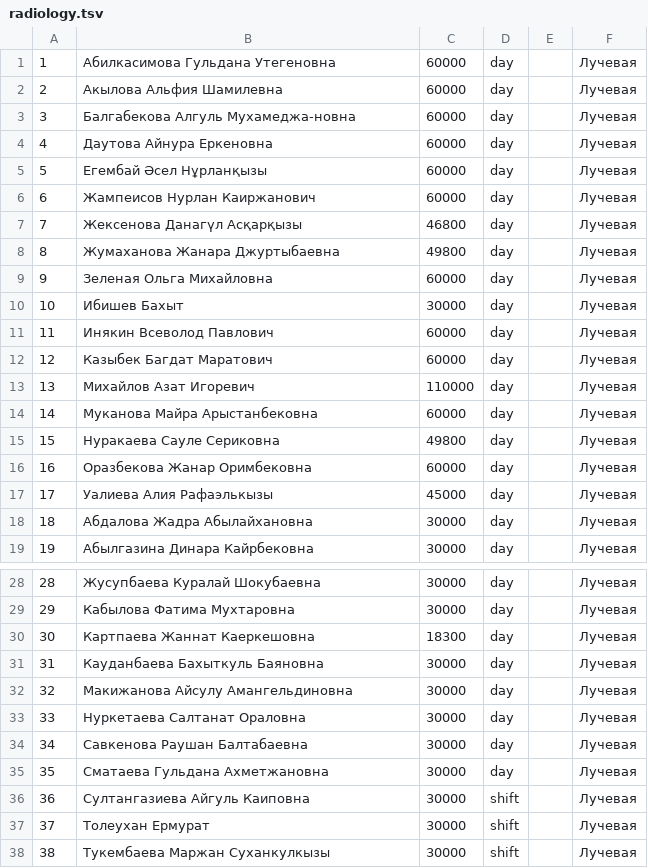
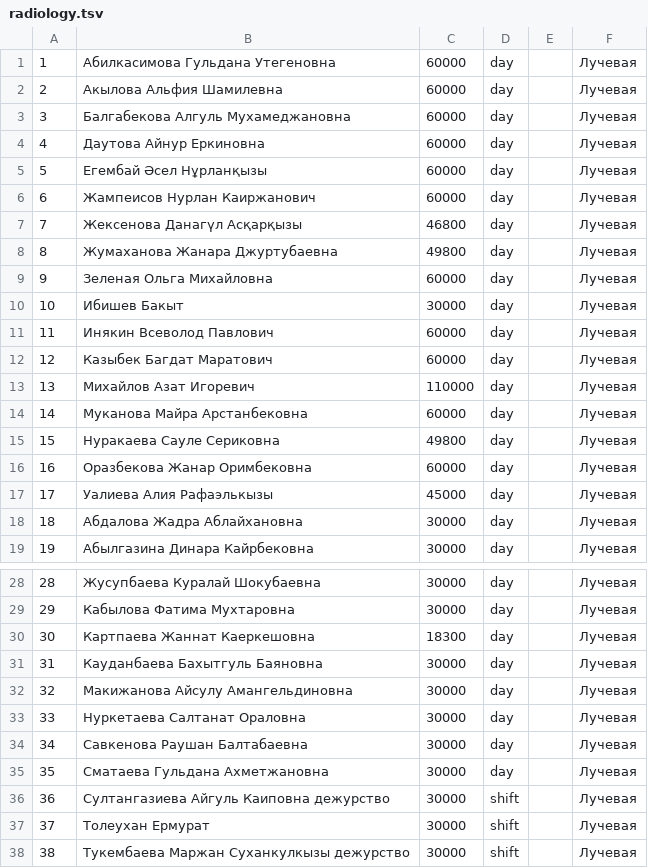
Before and after one commit to NNMC-Mexel/nnmcBigFinal, a TSV file: pmNNmc/server-kpi/scripts/radiology.tsv, drawn as a sheet; only a part is shown, gaps mark what is left out; the diff covers the shown part only.

Commit message:
Match radiology KPI names to timesheet

```diff
--- a/pmNNmc/server-kpi/scripts/radiology.tsv
+++ b/pmNNmc/server-kpi/scripts/radiology.tsv
@@ -2,4 +2,4 @@
 2	Акылова Альфия Шамилевна	60000	day		Лучевая
-3	Балгабекова Алгуль Мухамеджа-новна	60000	day		Лучевая
-4	Даутова Айнура Еркеновна	60000	day		Лучевая
+3	Балгабекова Алгуль Мухамеджановна	60000	day		Лучевая
+4	Даутова Айнур Еркиновна	60000	day		Лучевая
 5	Егембай Әсел Нұрланқызы	60000	day		Лучевая
@@ -7,5 +7,5 @@
 7	Жексенова Данагүл Асқарқызы	46800	day		Лучевая
-8	Жумаханова Жанара Джуртыбаевна	49800	day		Лучевая
+8	Жумаханова Жанара Джуртубаевна	49800	day		Лучевая
 9	Зеленая Ольга Михайловна	60000	day		Лучевая
-10	Ибишев Бахыт	30000	day		Лучевая
+10	Ибишев Бакыт	30000	day		Лучевая
 11	Инякин Всеволод Павлович	60000	day		Лучевая
@@ -13,3 +13,3 @@
 13	Михайлов Азат Игоревич	110000	day		Лучевая
-14	Муканова Майра Арыстанбековна	60000	day		Лучевая
+14	Муканова Майра Арстанбековна	60000	day		Лучевая
 15	Нуракаева Сауле Сериковна	49800	day		Лучевая
@@ -17,3 +17,3 @@
 17	Уалиева Алия Рафаэлькызы	45000	day		Лучевая
-18	Абдалова Жадра Абылайхановна	30000	day		Лучевая
+18	Абдалова Жадра Аблайхановна	30000	day		Лучевая
 19	Абылгазина Динара Кайрбековна	30000	day		Лучевая
@@ -30,3 +30,3 @@
 30	Картпаева Жаннат Каеркешовна	18300	day		Лучевая
-31	Кауданбаева Бахыткуль Баяновна	30000	day		Лучевая
+31	Кауданбаева Бахытгуль Баяновна	30000	day		Лучевая
 32	Макижанова Айсулу Амангельдиновна	30000	day		Лучевая
@@ -35,4 +35,4 @@
 35	Сматаева Гульдана Ахметжановна	30000	day		Лучевая
-36	Султангазиева Айгуль Каиповна	30000	shift		Лучевая
+36	Султангазиева Айгуль Каиповна дежурство	30000	shift		Лучевая
 37	Толеухан Ермурат	30000	shift		Лучевая
-38	Тукембаева Маржан Суханкулкызы	30000	shift		Лучевая
+38	Тукембаева Маржан Суханкулкызы дежурство	30000	shift		Лучевая
```
Also changed, not shown: 1 edited cell elsewhere in this file.
